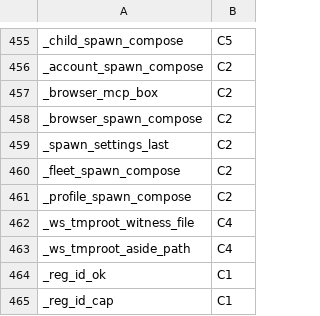
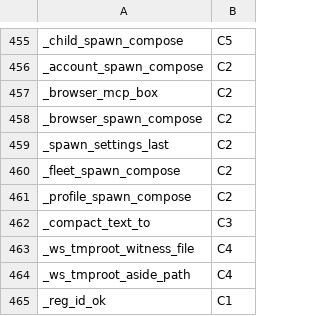
Before and after one commit to Synapsium-Labs/ccrc-pwa, a TSV file: ccd/contexts.tsv, drawn as a sheet; only a part is shown, gaps mark what is left out; the shorter side is filled out with more unchanged rows; the diff names each change by its address in the sheet, - before the commit and + after, or states it on an @@ line.

```diff
--- a/ccd/contexts.tsv
+++ b/ccd/contexts.tsv
+row 462: _compact_text_to | C3
```
Also changed, not shown: ccd/contexts-edges.tsv, 3 other files.
